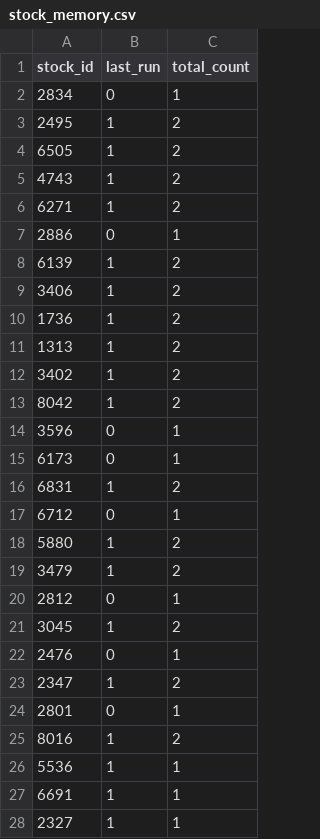
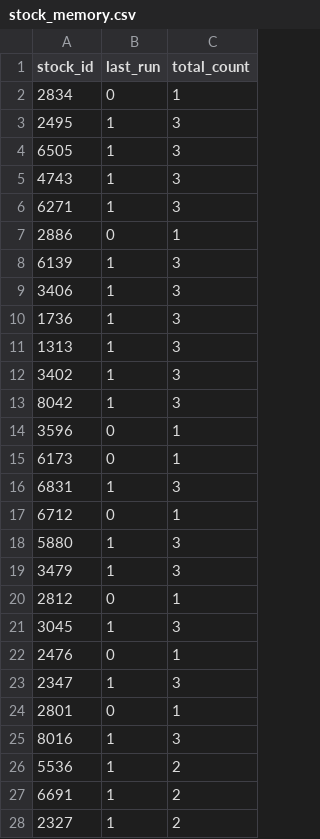
Before and after one commit to littlemaomao2011-prog/taiwan-stock-radar, a CSV file: stock_memory.csv, drawn as a sheet.

```diff
--- a/stock_memory.csv
+++ b/stock_memory.csv
@@ -2,27 +2,27 @@ stock_id,last_run,total_count
 2834,0,1
-2495,1,2
-6505,1,2
-4743,1,2
-6271,1,2
+2495,1,3
+6505,1,3
+4743,1,3
+6271,1,3
 2886,0,1
-6139,1,2
-3406,1,2
-1736,1,2
-1313,1,2
-3402,1,2
-8042,1,2
+6139,1,3
+3406,1,3
+1736,1,3
+1313,1,3
+3402,1,3
+8042,1,3
 3596,0,1
 6173,0,1
-6831,1,2
+6831,1,3
 6712,0,1
-5880,1,2
-3479,1,2
+5880,1,3
+3479,1,3
 2812,0,1
-3045,1,2
+3045,1,3
 2476,0,1
-2347,1,2
+2347,1,3
 2801,0,1
-8016,1,2
-5536,1,1
-6691,1,1
-2327,1,1
+8016,1,3
+5536,1,2
+6691,1,2
+2327,1,2
```
